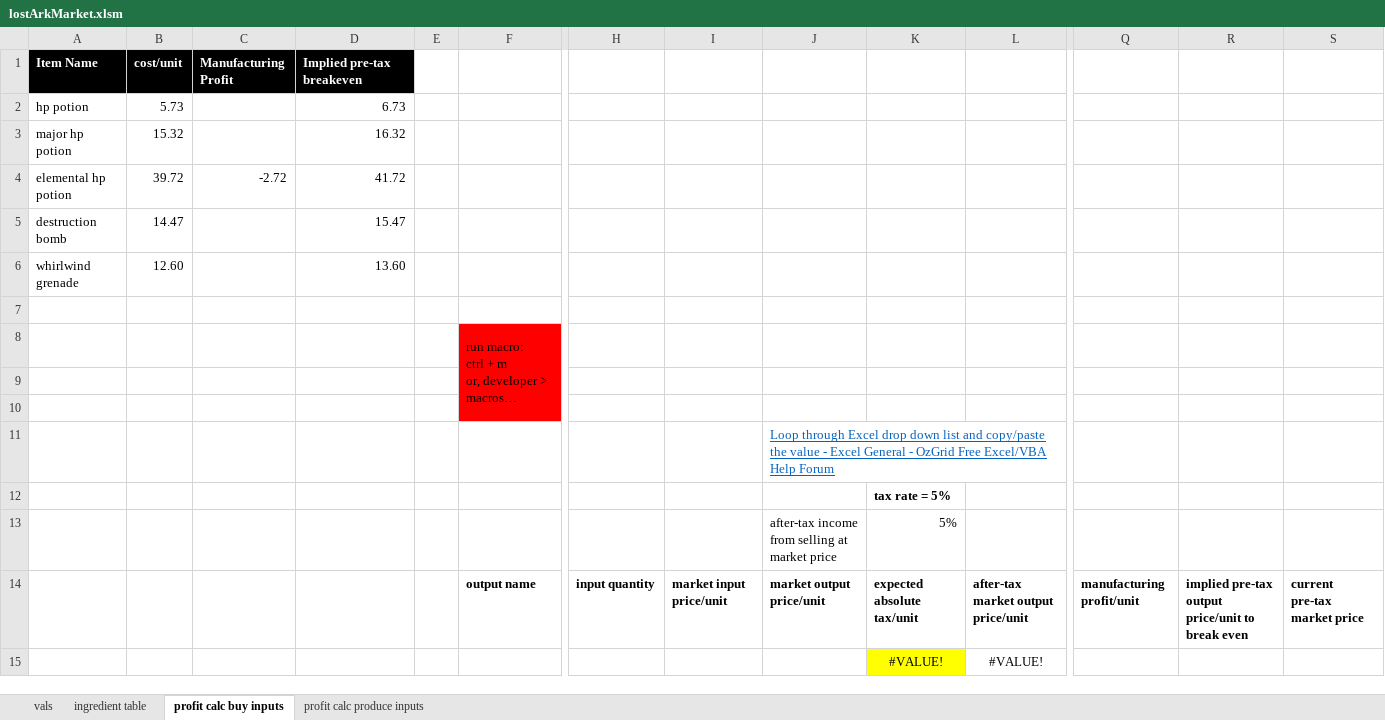
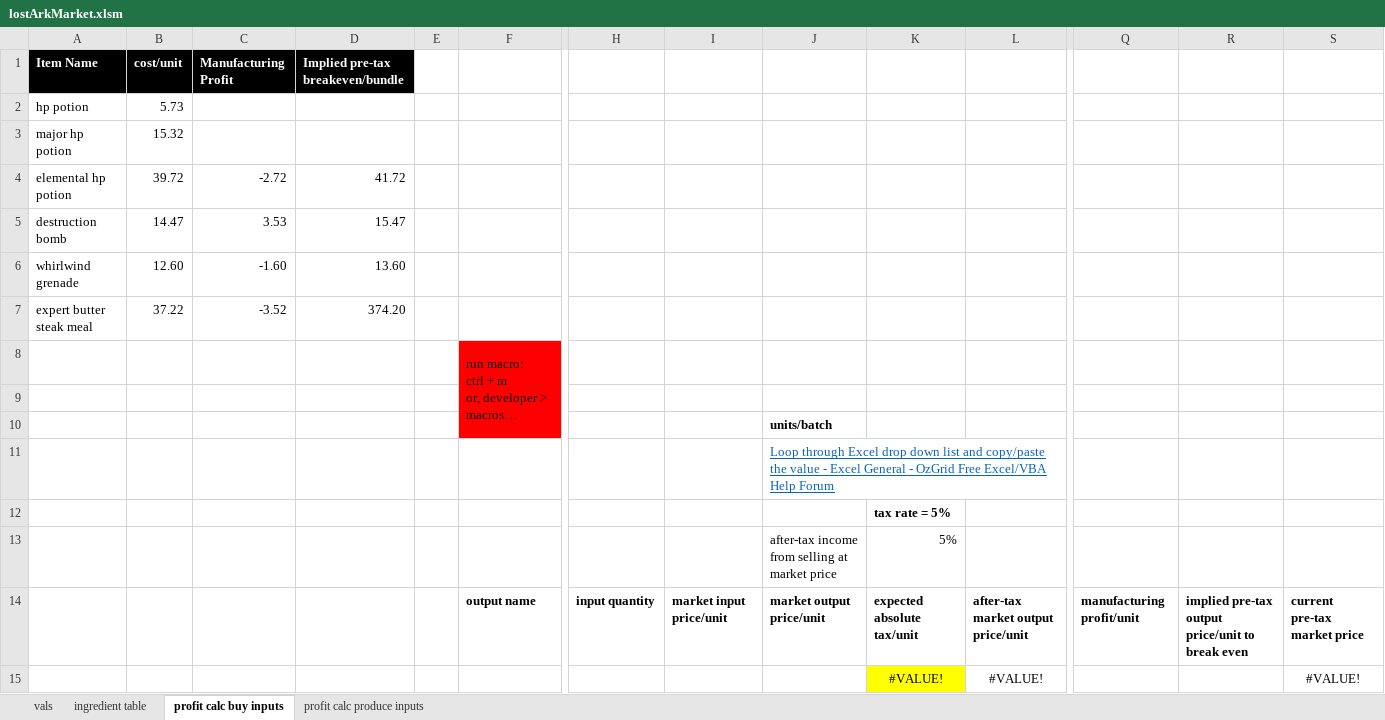
Before and after one commit to WebsiteDisplayName/gameTools, an Excel workbook: lostArkMarket.xlsm, sheet profit calc buy inputs, drawn as a sheet; only a part is shown, gaps mark what is left out; long unchanged cells end in …; values as stored, in another font and other column widths than the file's, no borders; table styles not drawn; rows hold the shown columns only; the diff names each change by its address in the sheet, - before the commit and + after, or states it on an @@ line.

Commit message:
major fixes to tax function bundle to unit, etc

```diff
--- a/lostArkMarket.xlsm (sheet profit calc buy inputs)
+++ b/lostArkMarket.xlsm (sheet profit calc buy inputs)
-D1: Implied pre-tax breakeven
+D1: Implied pre-tax breakeven/bundle
-D2 (Implied pre-tax breakeven/bundle): 6.73
+D2 (Implied pre-tax breakeven/bundle): (empty)
-D3 (Implied pre-tax breakeven/bundle): 16.32
+D3 (Implied pre-tax breakeven/bundle): (empty)
-C5 (Manufacturing Profit): (empty)
+C5 (Manufacturing Profit): 3.53
-C6 (Manufacturing Profit): (empty)
+C6 (Manufacturing Profit): -1.60
-row 7: (empty)
+row 7: expert butter steak meal | 37.22 | -3.52 | 374.20
-J10: (empty)
+J10: units/batch
-S15: (empty)
+S15: #VALUE!
```
Also changed, not shown: sheet profit calc produce inputs, sheet ingredient table, sheet vals, formulas that keep their value.
